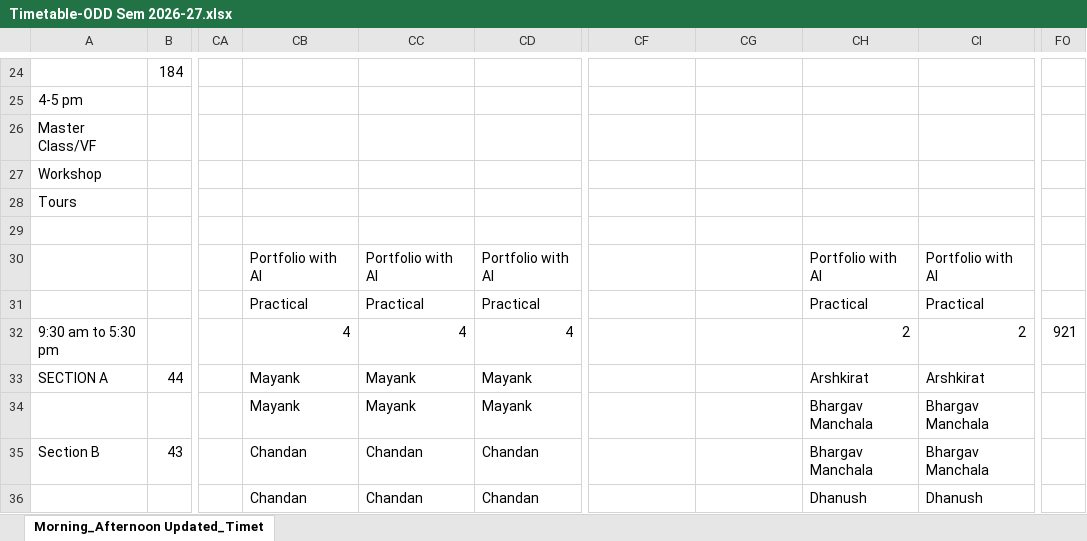
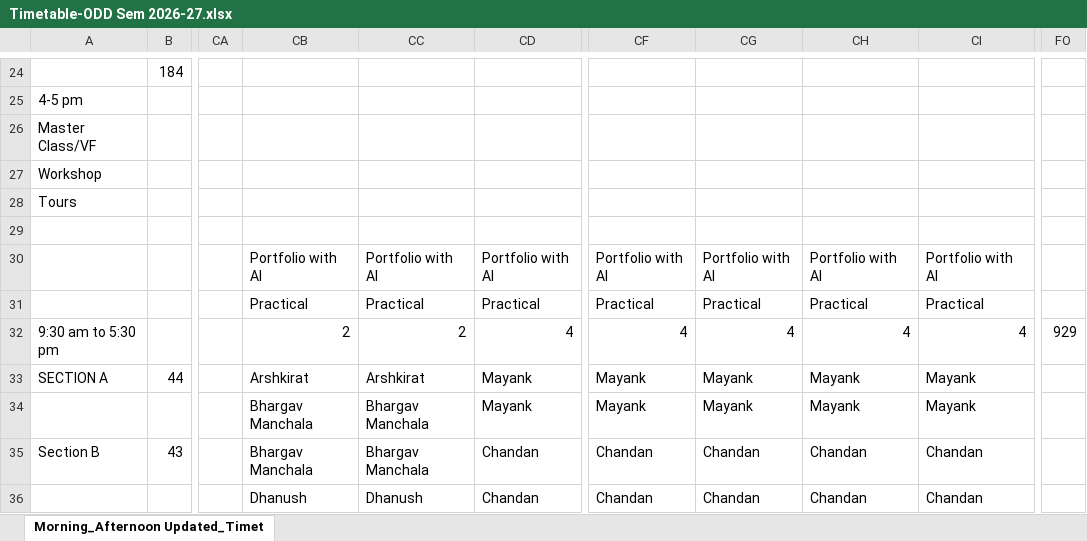
Before and after one commit to shoebbhaikhan/timetablereader, an Excel workbook: Timetable-ODD Sem 2026-27.xlsx, sheet Morning_Afternoon Updated_Timet, drawn as a sheet; only a part is shown, gaps mark what is left out; values as stored, in another font and other column widths than the file's, no cell formats; the diff covers the shown part only; the diff names each change by its address in the sheet, - before the commit and + after, or states it on an @@ line.

Commit message:
Add files via upload
Updated Timetable

```diff
--- a/Timetable-ODD Sem 2026-27.xlsx (sheet Morning_Afternoon Updated_Timet)
+++ b/Timetable-ODD Sem 2026-27.xlsx (sheet Morning_Afternoon Updated_Timet)
-CF30: (empty)
+CF30: Portfolio with AI
-CG30: (empty)
+CG30: Portfolio with AI
-CF31: (empty)
+CF31: Practical
-CG31: (empty)
+CG31: Practical
-CB32: 4
+CB32: 2
-CC32: 4
+CC32: 2
-CF32: (empty)
+CF32: 4
-CG32: (empty)
+CG32: 4
-CH32: 2
+CH32: 4
-CI32: 2
+CI32: 4
-FO32: 921
+FO32: 929
-CB33: Mayank
+CB33: Arshkirat
-CC33: Mayank
+CC33: Arshkirat
-CF33:CF34: (empty)
+CF33:CF34: Mayank
-CG33:CG34: (empty)
+CG33:CG34: Mayank
-CH33: Arshkirat
+CH33: Mayank
-CI33: Arshkirat
+CI33: Mayank
-CB34: Mayank
+CB34: Bhargav Manchala
-CC34: Mayank
+CC34: Bhargav Manchala
-CH34: Bhargav Manchala
+CH34: Mayank
-CI34: Bhargav Manchala
+CI34: Mayank
-CB35: Chandan
+CB35: Bhargav Manchala
-CC35: Chandan
+CC35: Bhargav Manchala
-CF35:CF36: (empty)
+CF35:CF36: Chandan
-CG35:CG36: (empty)
+CG35:CG36: Chandan
-CH35: Bhargav Manchala
+CH35: Chandan
-CI35: Bhargav Manchala
+CI35: Chandan
-CB36: Chandan
+CB36: Dhanush
-CC36: Chandan
+CC36: Dhanush
-CH36: Dhanush
+CH36: Chandan
-CI36: Dhanush
+CI36: Chandan
```
Also changed, not shown: 43 edited cells elsewhere in this sheet, cell formats.
